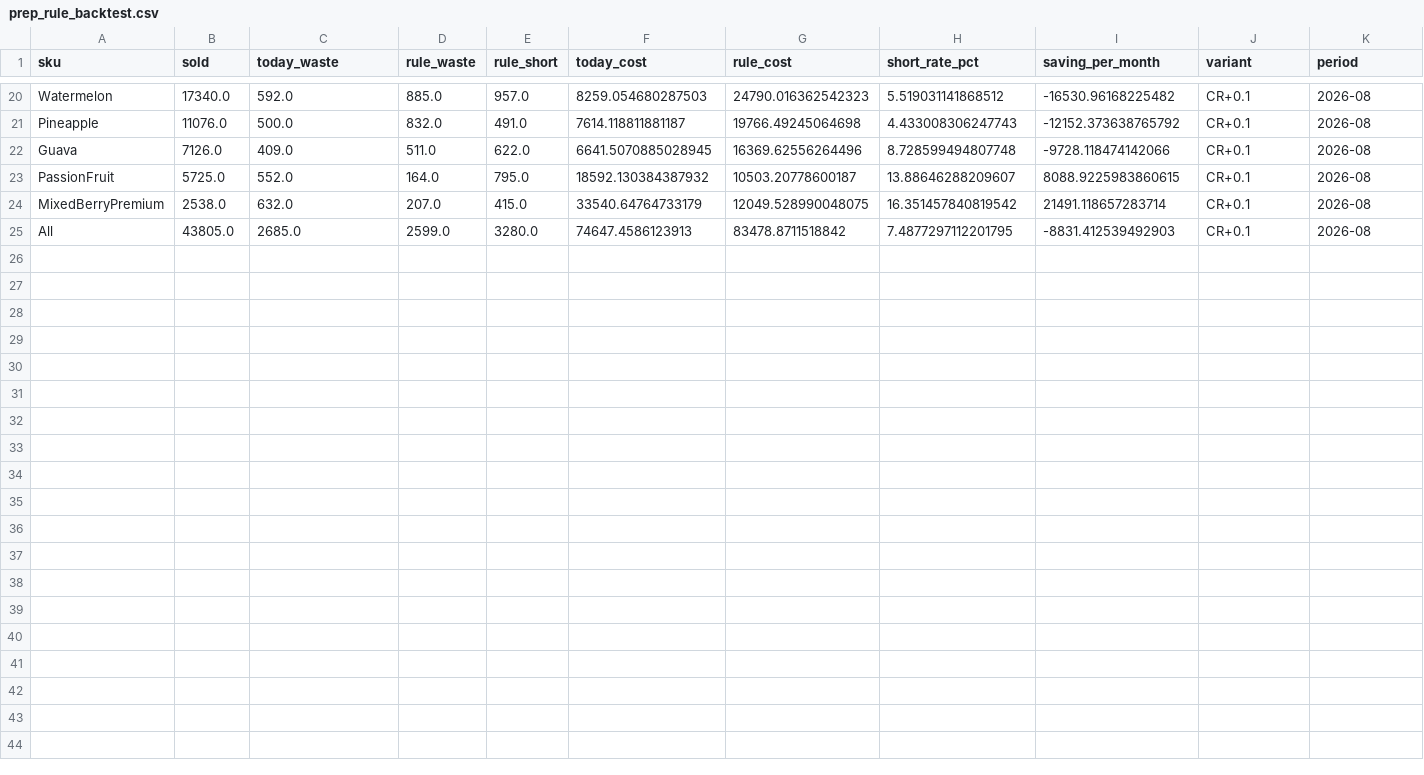
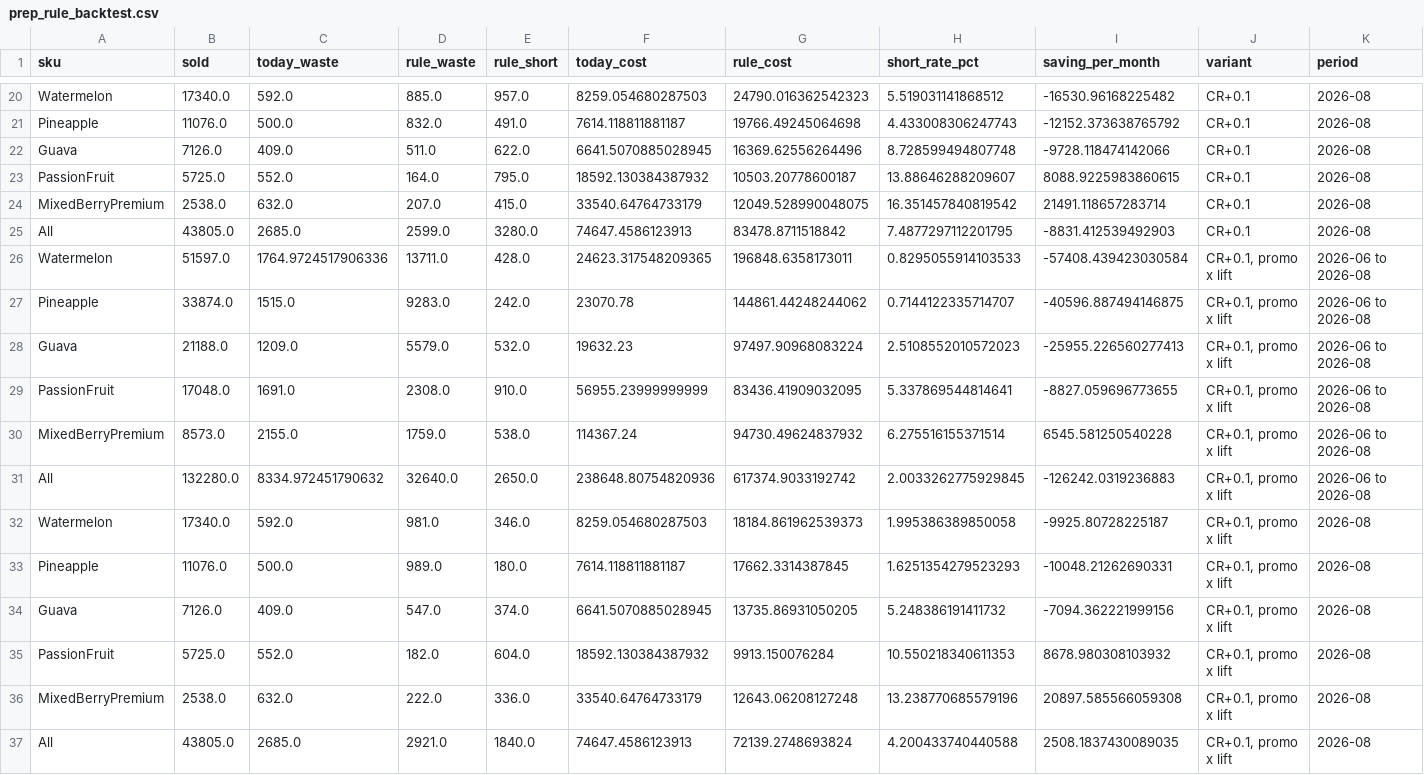
Before and after one commit to belseris/fruitblend24-case-study, a CSV file: outputs/prep_rule_backtest.csv, drawn as a sheet; only a part is shown, gaps mark what is left out; rows hold the shown columns only; the diff names each change by its address in the sheet, - before the commit and + after, or states it on an @@ line.

```diff
--- a/outputs/prep_rule_backtest.csv
+++ b/outputs/prep_rule_backtest.csv
+row 26: Watermelon | 51597.0 | 1764.9724517906336 | 13711.0 | 428.0 | 24623.317548209365 | 196848.6358173011 | 0.8295055914103533 | -57408.439423030584 | CR+0.1, promo x lift | 2026-06 to 2026-08
+row 27: Pineapple | 33874.0 | 1515.0 | 9283.0 | 242.0 | 23070.78 | 144861.44248244062 | 0.7144122335714707 | -40596.887494146875 | CR+0.1, promo x lift | 2026-06 to 2026-08
+row 28: Guava | 21188.0 | 1209.0 | 5579.0 | 532.0 | 19632.23 | 97497.90968083224 | 2.5108552010572023 | -25955.226560277413 | CR+0.1, promo x lift | 2026-06 to 2026-08
+row 29: PassionFruit | 17048.0 | 1691.0 | 2308.0 | 910.0 | 56955.23999999999 | 83436.41909032095 | 5.337869544814641 | -8827.059696773655 | CR+0.1, promo x lift | 2026-06 to 2026-08
+row 30: MixedBerryPremium | 8573.0 | 2155.0 | 1759.0 | 538.0 | 114367.24 | 94730.49624837932 | 6.275516155371514 | 6545.581250540228 | CR+0.1, promo x lift | 2026-06 to 2026-08
+row 31: All | 132280.0 | 8334.972451790632 | 32640.0 | 2650.0 | 238648.80754820936 | 617374.9033192742 | 2.0033262775929845 | -126242.0319236883 | CR+0.1, promo x lift | 2026-06 to 2026-08
+row 32: Watermelon | 17340.0 | 592.0 | 981.0 | 346.0 | 8259.054680287503 | 18184.861962539373 | 1.995386389850058 | -9925.80728225187 | CR+0.1, promo x lift | 2026-08
+row 33: Pineapple | 11076.0 | 500.0 | 989.0 | 180.0 | 7614.118811881187 | 17662.3314387845 | 1.6251354279523293 | -10048.21262690331 | CR+0.1, promo x lift | 2026-08
+row 34: Guava | 7126.0 | 409.0 | 547.0 | 374.0 | 6641.5070885028945 | 13735.86931050205 | 5.248386191411732 | -7094.362221999156 | CR+0.1, promo x lift | 2026-08
+row 35: PassionFruit | 5725.0 | 552.0 | 182.0 | 604.0 | 18592.130384387932 | 9913.150076284 | 10.550218340611353 | 8678.980308103932 | CR+0.1, promo x lift | 2026-08
+row 36: MixedBerryPremium | 2538.0 | 632.0 | 222.0 | 336.0 | 33540.64764733179 | 12643.06208127248 | 13.238770685579196 | 20897.585566059308 | CR+0.1, promo x lift | 2026-08
+row 37: All | 43805.0 | 2685.0 | 2921.0 | 1840.0 | 74647.4586123913 | 72139.2748693824 | 4.200433740440588 | 2508.1837430089035 | CR+0.1, promo x lift | 2026-08
```
Also changed, not shown: outputs/profit_plan.csv, 9 other files.
